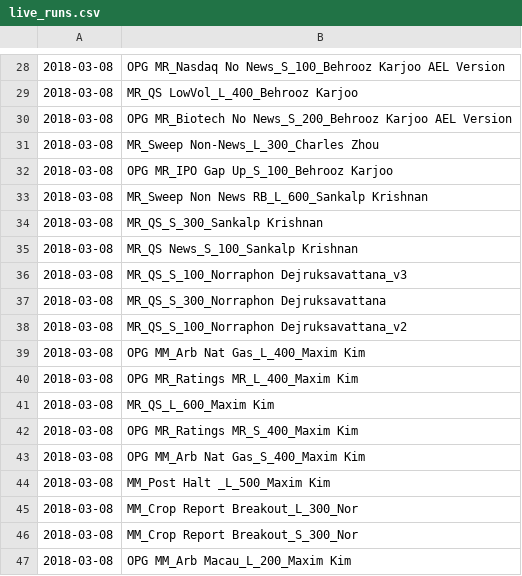
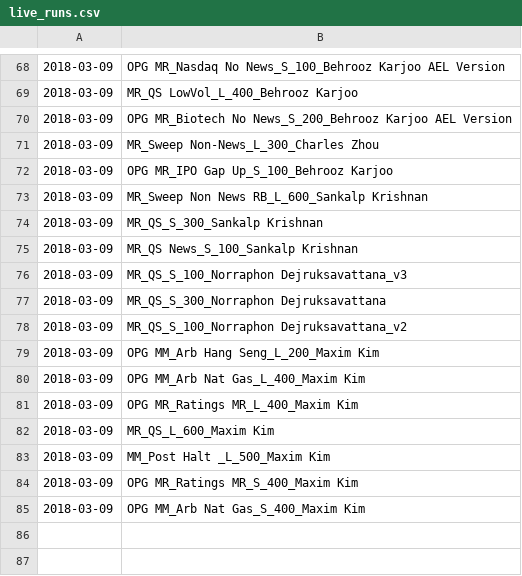
Before and after one commit to bkarjoo/autoittest, a CSV file: live_runs.csv, drawn as a sheet; only a part is shown, gaps mark what is left out; the diff covers the shown part only.

```diff
--- a/live_runs.csv
+++ b/live_runs.csv
@@ -28,20 +68,18 @@
-2018-03-08,OPG MR_Nasdaq No News_S_100_Behrooz Karjoo AEL Version
-2018-03-08,MR_QS LowVol_L_400_Behrooz Karjoo
-2018-03-08,OPG MR_Biotech No News_S_200_Behrooz Karjoo AEL Version
-2018-03-08,MR_Sweep Non-News_L_300_Charles Zhou
-2018-03-08,OPG MR_IPO Gap Up_S_100_Behrooz Karjoo
-2018-03-08,MR_Sweep Non News RB_L_600_Sankalp Krishnan
-2018-03-08,MR_QS_S_300_Sankalp Krishnan
-2018-03-08,MR_QS News_S_100_Sankalp Krishnan
-2018-03-08,MR_QS_S_100_Norraphon Dejruksavattana_v3
-2018-03-08,MR_QS_S_300_Norraphon Dejruksavattana
-2018-03-08,MR_QS_S_100_Norraphon Dejruksavattana_v2
-2018-03-08,OPG MM_Arb Nat Gas_L_400_Maxim Kim
-2018-03-08,OPG MR_Ratings MR_L_400_Maxim Kim
-2018-03-08,MR_QS_L_600_Maxim Kim
-2018-03-08,OPG MR_Ratings MR_S_400_Maxim Kim
-2018-03-08,OPG MM_Arb Nat Gas_S_400_Maxim Kim
-2018-03-08,MM_Post Halt _L_500_Maxim Kim
-2018-03-08,MM_Crop Report Breakout_L_300_Nor
-2018-03-08,MM_Crop Report Breakout_S_300_Nor
-2018-03-08,OPG MM_Arb Macau_L_200_Maxim Kim
+2018-03-09,OPG MR_Nasdaq No News_S_100_Behrooz Karjoo AEL Version
+2018-03-09,MR_QS LowVol_L_400_Behrooz Karjoo
+2018-03-09,OPG MR_Biotech No News_S_200_Behrooz Karjoo AEL Version
+2018-03-09,MR_Sweep Non-News_L_300_Charles Zhou
+2018-03-09,OPG MR_IPO Gap Up_S_100_Behrooz Karjoo
+2018-03-09,MR_Sweep Non News RB_L_600_Sankalp Krishnan
+2018-03-09,MR_QS_S_300_Sankalp Krishnan
+2018-03-09,MR_QS News_S_100_Sankalp Krishnan
+2018-03-09,MR_QS_S_100_Norraphon Dejruksavattana_v3
+2018-03-09,MR_QS_S_300_Norraphon Dejruksavattana
+2018-03-09,MR_QS_S_100_Norraphon Dejruksavattana_v2
+2018-03-09,OPG MM_Arb Hang Seng_L_200_Maxim Kim
+2018-03-09,OPG MM_Arb Nat Gas_L_400_Maxim Kim
+2018-03-09,OPG MR_Ratings MR_L_400_Maxim Kim
+2018-03-09,MR_QS_L_600_Maxim Kim
+2018-03-09,MM_Post Halt _L_500_Maxim Kim
+2018-03-09,OPG MR_Ratings MR_S_400_Maxim Kim
+2018-03-09,OPG MM_Arb Nat Gas_S_400_Maxim Kim
```
Also changed, not shown: 45 added rows, 5 removed rows and 23 edited cells elsewhere in this file, 1 other file.
